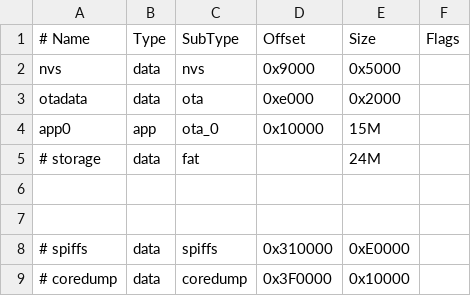
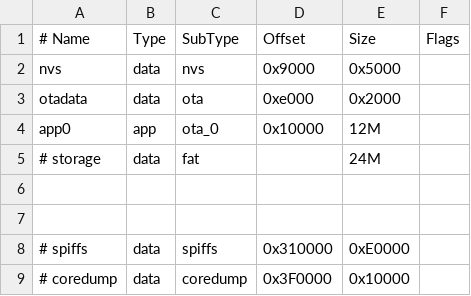
Before and after one commit to cyalive/Monica, a CSV file: Firmware/SourceCode/partitions.csv, drawn as a sheet.

```diff
--- a/Firmware/SourceCode/partitions.csv
+++ b/Firmware/SourceCode/partitions.csv
@@ -3,3 +3,3 @@ nvs,      data, nvs,     0x9000,  0x5000,
 otadata,  data, ota,     0xe000,  0x2000,
-app0,     app,  ota_0,   0x10000, 15M,
+app0,     app,  ota_0,   0x10000, 12M,
 # storage,  data, fat,     ,        24M,
```
Also changed, not shown: 17 other files.
